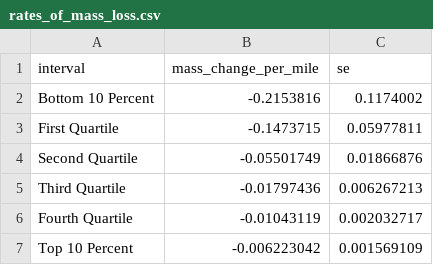
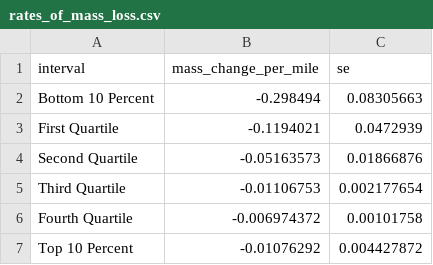
Before and after one commit to teresafukuda/blue-shoe, a CSV file: rates_of_mass_loss.csv, drawn as a sheet.

```diff
--- a/rates_of_mass_loss.csv
+++ b/rates_of_mass_loss.csv
@@ -1,7 +1,7 @@
 interval,mass_change_per_mile,se
-Bottom 10 Percent,-0.2153816,0.1174002
-First Quartile,-0.1473715,0.05977811
-Second Quartile,-0.05501749,0.01866876
-Third Quartile,-0.01797436,0.006267213
-Fourth Quartile,-0.01043119,0.002032717
-Top 10 Percent,-0.006223042,0.001569109
+Bottom 10 Percent,-0.298494,0.08305663
+First Quartile,-0.1194021,0.0472939
+Second Quartile,-0.05163573,0.01866876
+Third Quartile,-0.01106753,0.002177654
+Fourth Quartile,-0.006974372,0.00101758
+Top 10 Percent,-0.01076292,0.004427872
```
Also changed, not shown: 2 other files.
